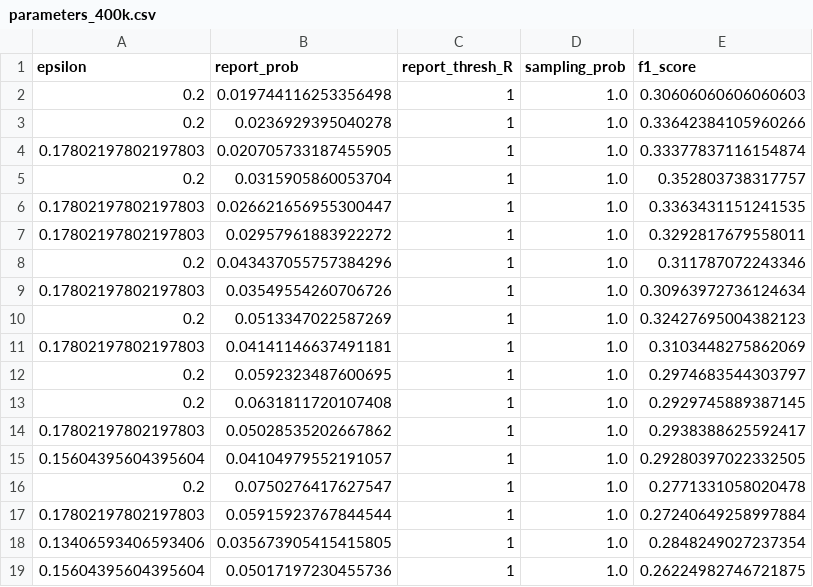
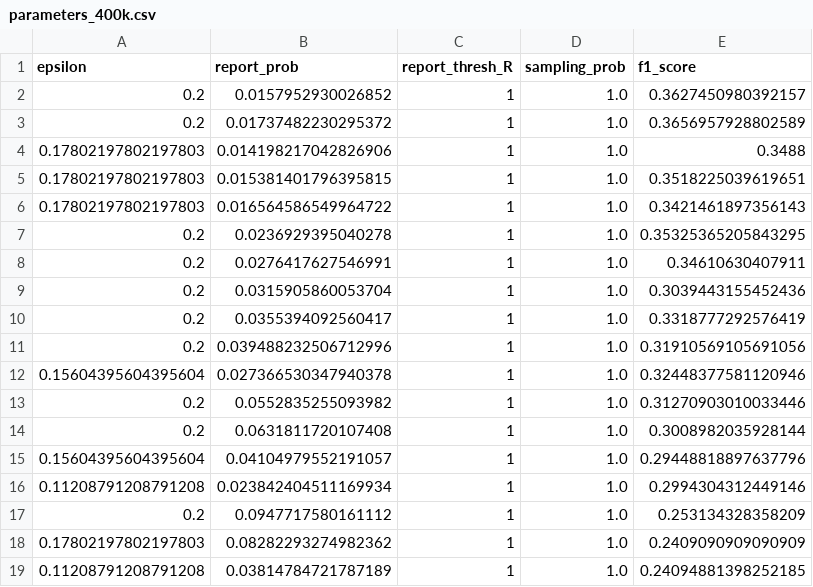
Before and after one commit to ymerkli/herding-elephants, a CSV file: parameters/constrained_comm/parameters_400k.csv, drawn as a sheet; only a part is shown; the diff covers the shown part only.

```diff
--- a/parameters/constrained_comm/parameters_400k.csv
+++ b/parameters/constrained_comm/parameters_400k.csv
@@ -1,19 +1,19 @@
 epsilon,report_prob,report_thresh_R,sampling_prob,f1_score
-0.2,0.019744116253356498,1,1.0,0.30606060606060603
-0.2,0.0236929395040278,1,1.0,0.33642384105960266
-0.17802197802197803,0.020705733187455905,1,1.0,0.33377837116154874
-0.2,0.0315905860053704,1,1.0,0.352803738317757
-0.17802197802197803,0.026621656955300447,1,1.0,0.3363431151241535
-0.17802197802197803,0.02957961883922272,1,1.0,0.3292817679558011
-0.2,0.043437055757384296,1,1.0,0.311787072243346
-0.17802197802197803,0.03549554260706726,1,1.0,0.30963972736124634
-0.2,0.0513347022587269,1,1.0,0.32427695004382123
-0.17802197802197803,0.04141146637491181,1,1.0,0.3103448275862069
-0.2,0.0592323487600695,1,1.0,0.2974683544303797
-0.2,0.0631811720107408,1,1.0,0.2929745889387145
-0.17802197802197803,0.05028535202667862,1,1.0,0.2938388625592417
-0.15604395604395604,0.04104979552191057,1,1.0,0.29280397022332505
-0.2,0.0750276417627547,1,1.0,0.2771331058020478
-0.17802197802197803,0.05915923767844544,1,1.0,0.27240649258997884
-0.13406593406593406,0.035673905415415805,1,1.0,0.2848249027237354
-0.15604395604395604,0.05017197230455736,1,1.0,0.26224982746721875
+0.2,0.0157952930026852,1,1.0,0.3627450980392157
+0.2,0.01737482230295372,1,1.0,0.3656957928802589
+0.17802197802197803,0.014198217042826906,1,1.0,0.3488
+0.17802197802197803,0.015381401796395815,1,1.0,0.3518225039619651
+0.17802197802197803,0.016564586549964722,1,1.0,0.3421461897356143
+0.2,0.0236929395040278,1,1.0,0.35325365205843295
+0.2,0.0276417627546991,1,1.0,0.34610630407911
+0.2,0.0315905860053704,1,1.0,0.3039443155452436
+0.2,0.0355394092560417,1,1.0,0.3318777292576419
+0.2,0.039488232506712996,1,1.0,0.31910569105691056
+0.15604395604395604,0.027366530347940378,1,1.0,0.32448377581120946
+0.2,0.0552835255093982,1,1.0,0.31270903010033446
+0.2,0.0631811720107408,1,1.0,0.3008982035928144
+0.15604395604395604,0.04104979552191057,1,1.0,0.29448818897637796
+0.11208791208791208,0.023842404511169934,1,1.0,0.2994304312449146
+0.2,0.0947717580161112,1,1.0,0.253134328358209
+0.17802197802197803,0.08282293274982362,1,1.0,0.2409090909090909
+0.11208791208791208,0.03814784721787189,1,1.0,0.24094881398252185
```
Also changed, not shown: 1 added row, 2 removed rows and 2 edited cells elsewhere in this file, parameters/constrained_state/parameters_400k.csv, 1 other file.
